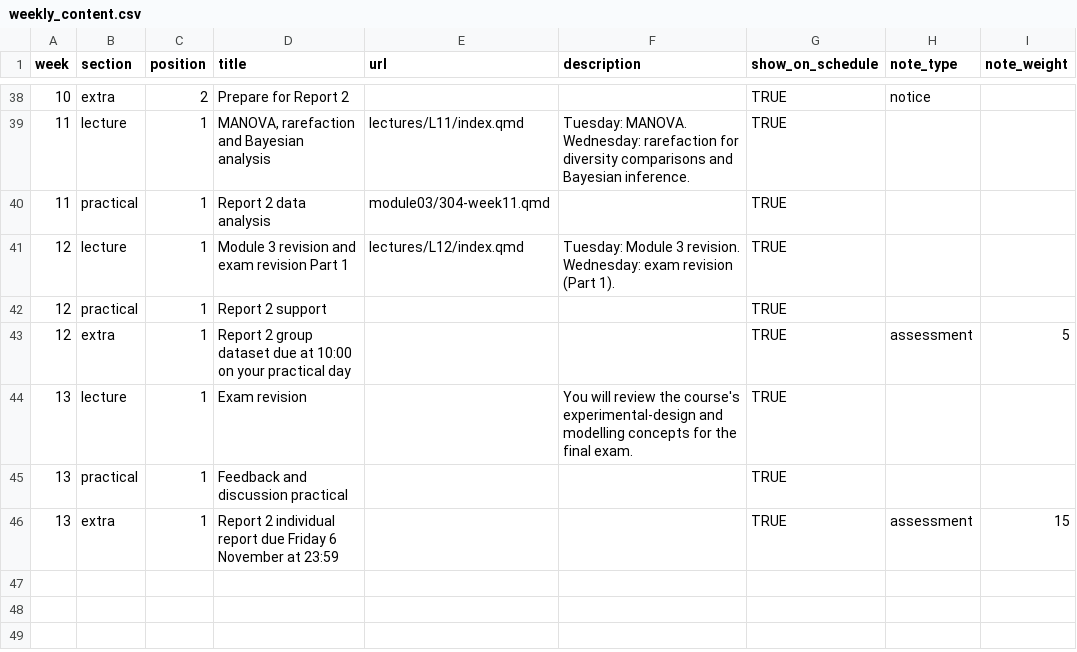
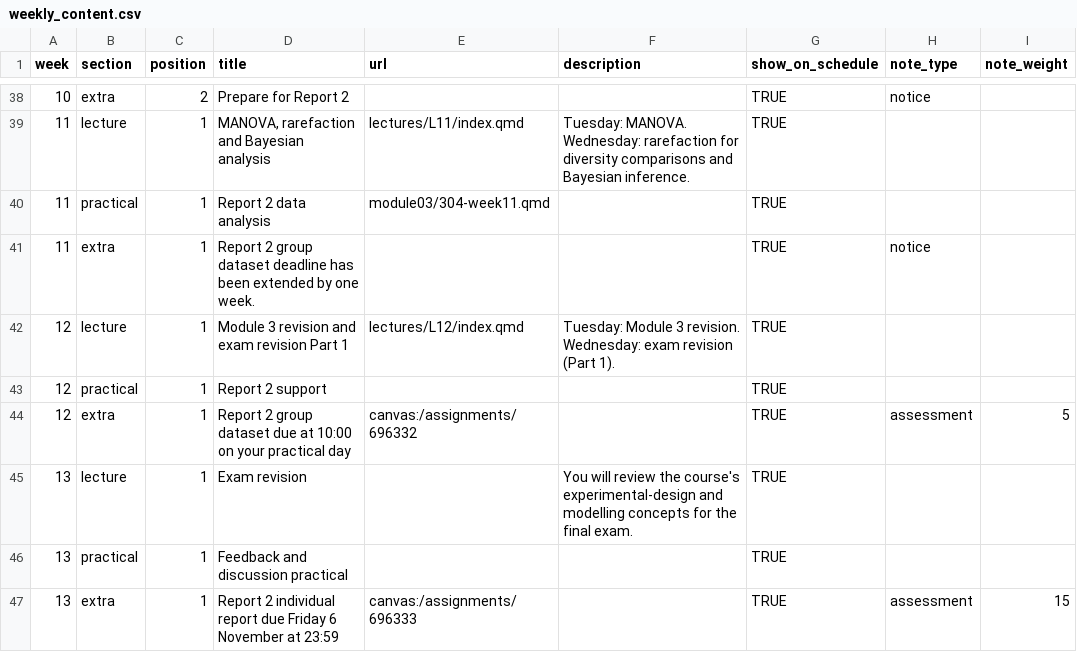
Before and after one commit to BIOL2022/BEDA-handbook, a CSV file: data/weekly_content.csv, drawn as a sheet; only a part is shown, gaps mark what is left out.

Commit message:
docs(schedule): add dataset extension notice and Report 2 Canvas links

```diff
--- a/data/weekly_content.csv
+++ b/data/weekly_content.csv
@@ -40,7 +40,8 @@ week,section,position,title,url,description,show_on_schedule,note_type,note_weig
 11,practical,1,Report 2 data analysis,module03/304-week11.qmd,,TRUE,,
+11,extra,1,Report 2 group dataset deadline has been extended by one week.,,,TRUE,notice,
 12,lecture,1,Module 3 revision and exam revision Part 1,lectures/L12/index.qmd,"Tuesday: Module 3 revision. Wednesday: exam revision (Part 1).",TRUE,,
 12,practical,1,Report 2 support,,,TRUE,,
-12,extra,1,Report 2 group dataset due at 10:00 on your practical day,,,TRUE,assessment,5
+12,extra,1,Report 2 group dataset due at 10:00 on your practical day,canvas:/assignments/696332,,TRUE,assessment,5
 13,lecture,1,Exam revision,,You will review the course's experimental-design and modelling concepts for the final exam.,TRUE,,
 13,practical,1,Feedback and discussion practical,,,TRUE,,
-13,extra,1,Report 2 individual report due Friday 6 November at 23:59,,,TRUE,assessment,15
+13,extra,1,Report 2 individual report due Friday 6 November at 23:59,canvas:/assignments/696333,,TRUE,assessment,15
```
